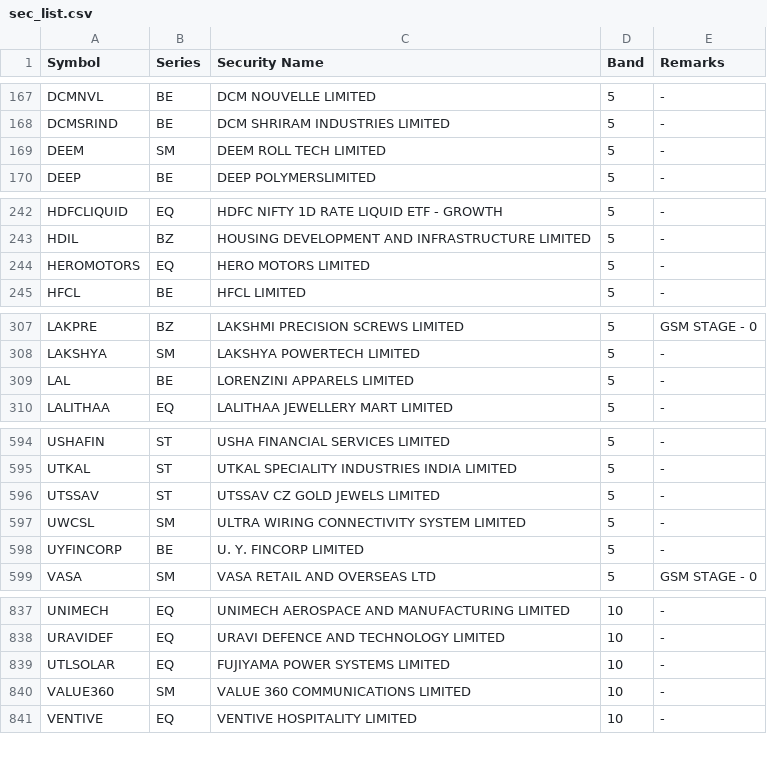
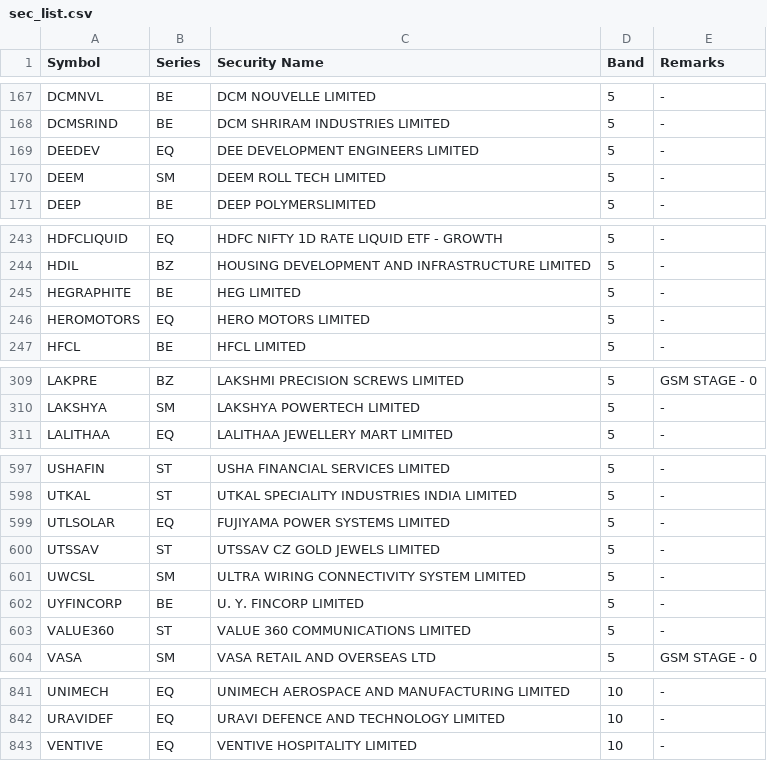
Before and after one commit to SiddhantAnand/stocks-paper-trader, a CSV file: data/sec_list.csv, drawn as a sheet; only a part is shown, gaps mark what is left out; the diff covers the shown part only.

```diff
--- a/data/sec_list.csv
+++ b/data/sec_list.csv
@@ -168,2 +168,3 @@ DCMNVL,BE,DCM NOUVELLE LIMITED,5,"-"
 DCMSRIND,BE,DCM SHRIRAM INDUSTRIES LIMITED,5,"-"
+DEEDEV,EQ,DEE DEVELOPMENT ENGINEERS LIMITED,5,"-"
 DEEM,SM,DEEM ROLL TECH LIMITED,5,"-"
@@ -243,2 +244,3 @@ HDFCLIQUID,EQ,HDFC NIFTY 1D RATE LIQUID ETF - GROWTH,5,"-"
 HDIL,BZ,HOUSING DEVELOPMENT AND INFRASTRUCTURE LIMITED,5,"-"
+HEGRAPHITE,BE,HEG LIMITED,5,"-"
 HEROMOTORS,EQ,HERO MOTORS LIMITED,5,"-"
@@ -308,3 +310,2 @@ LAKPRE,BZ,LAKSHMI PRECISION SCREWS LIMITED,5,"GSM STAGE - 0"
 LAKSHYA,SM,LAKSHYA POWERTECH LIMITED,5,"-"
-LAL,BE,LORENZINI APPARELS LIMITED,5,"-"
 LALITHAA,EQ,LALITHAA JEWELLERY MART LIMITED,5,"-"
@@ -595,2 +598,3 @@ USHAFIN,ST,USHA FINANCIAL SERVICES LIMITED,5,"-"
 UTKAL,ST,UTKAL SPECIALITY INDUSTRIES INDIA LIMITED,5,"-"
+UTLSOLAR,EQ,FUJIYAMA POWER SYSTEMS LIMITED,5,"-"
 UTSSAV,ST,UTSSAV CZ GOLD JEWELS LIMITED,5,"-"
@@ -598,2 +602,3 @@ UWCSL,SM,ULTRA WIRING CONNECTIVITY SYSTEM LIMITED,5,"-"
 UYFINCORP,BE,U. Y. FINCORP LIMITED,5,"-"
+VALUE360,ST,VALUE 360 COMMUNICATIONS LIMITED,5,"-"
 VASA,SM,VASA RETAIL AND OVERSEAS LTD,5,"GSM STAGE - 0"
@@ -838,4 +842,2 @@ UNIMECH,EQ,UNIMECH AEROSPACE AND MANUFACTURING LIMITED,10,"-"
 URAVIDEF,EQ,URAVI DEFENCE AND TECHNOLOGY LIMITED,10,"-"
-UTLSOLAR,EQ,FUJIYAMA POWER SYSTEMS LIMITED,10,"-"
-VALUE360,SM,VALUE 360 COMMUNICATIONS LIMITED,10,"-"
 VENTIVE,EQ,VENTIVE HOSPITALITY LIMITED,10,"-"
```
Also changed, not shown: 7 added rows, 4 removed rows and 3 edited cells elsewhere in this file, data/ind_niftytotalmarket_list.csv, data/paper/trades.csv, 2 other files.
